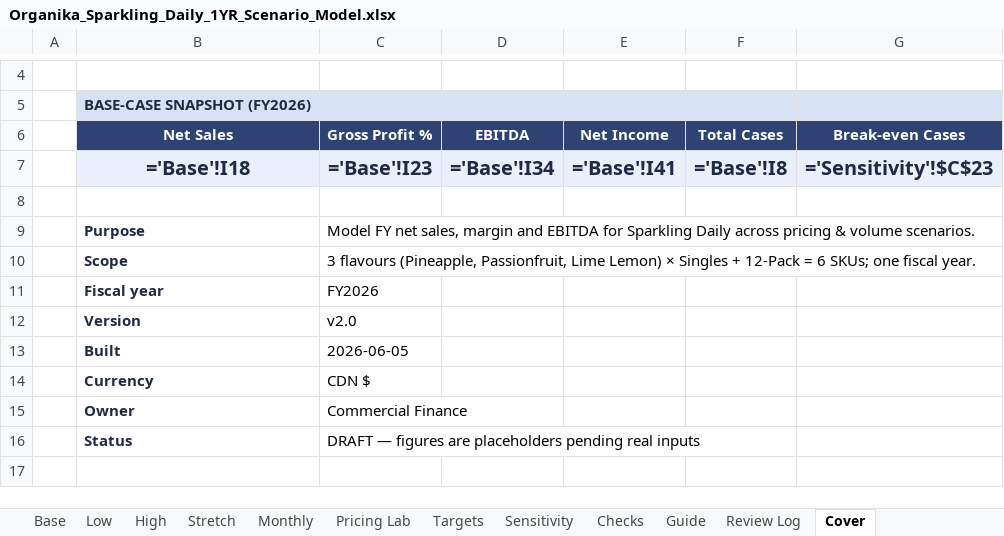
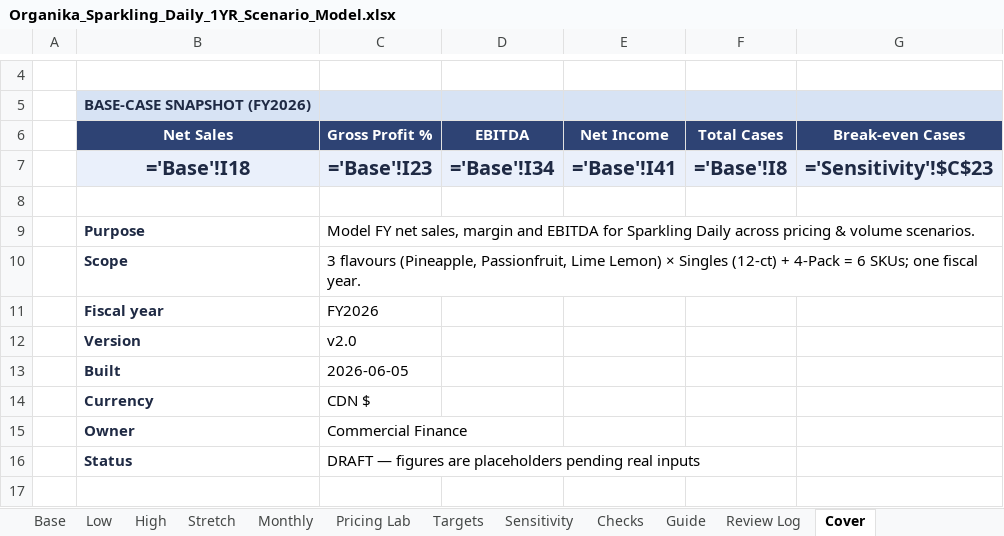
Before and after one commit to louisnto-cloud/my-first-project, an Excel workbook: Organika_Sparkling_Daily_1YR_Scenario_Model.xlsx, sheet Cover, drawn as a sheet; only a part is shown, gaps mark what is left out; values as stored, in another font and other column widths than the file's, no borders; formulas without a stored value are shown as written; the diff names each change by its address in the sheet, - before the commit and + after, or states it on an @@ line.

```diff
--- a/Organika_Sparkling_Daily_1YR_Scenario_Model.xlsx (sheet Cover)
+++ b/Organika_Sparkling_Daily_1YR_Scenario_Model.xlsx (sheet Cover)
-C10 (Gross Profit %): …× Singles + 12-Pack = 6…
+C10 (Gross Profit %): …× Singles (12-ct) + 4-Pack = 6…
```
Also changed, not shown: sheet Assumptions, sheet Pricing Lab, sheet Guide, sheet Low, sheet Base, sheet High, 1 more sheet, charts or pictures, 2 other files.
